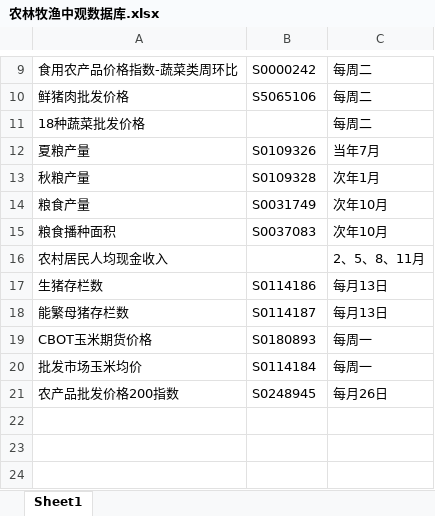
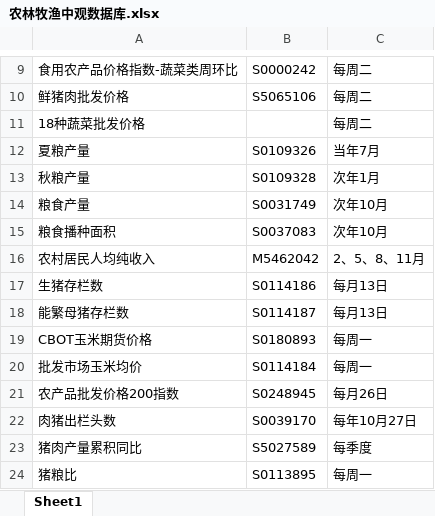
Before and after one commit to dxcv/crusader, an Excel workbook: data/agriculture/农林牧渔中观数据库.xlsx, sheet Sheet1, drawn as a sheet; only a part is shown, gaps mark what is left out; values as stored, in another font and other column widths than the file's, no borders; removed rows and columns are numbered as before the commit, all else as after; the diff names each change by its address in the sheet, - before the commit and + after, or states it on an @@ line.

```diff
--- a/data/agriculture/农林牧渔中观数据库.xlsx (sheet Sheet1)
+++ b/data/agriculture/农林牧渔中观数据库.xlsx (sheet Sheet1)
-row 16: 农村居民人均现金收入 |  | 2、5、8、11月
+row 16: 农村居民人均纯收入 | M5462042 | 2、5、8、11月
+row 22: 肉猪出栏头数 | S0039170 | 每年10月27日
+row 23: 猪肉产量累积同比 | S5027589 | 每季度
+row 24: 猪粮比 | S0113895 | 每周一
```
Also changed, not shown: 19 other files.
